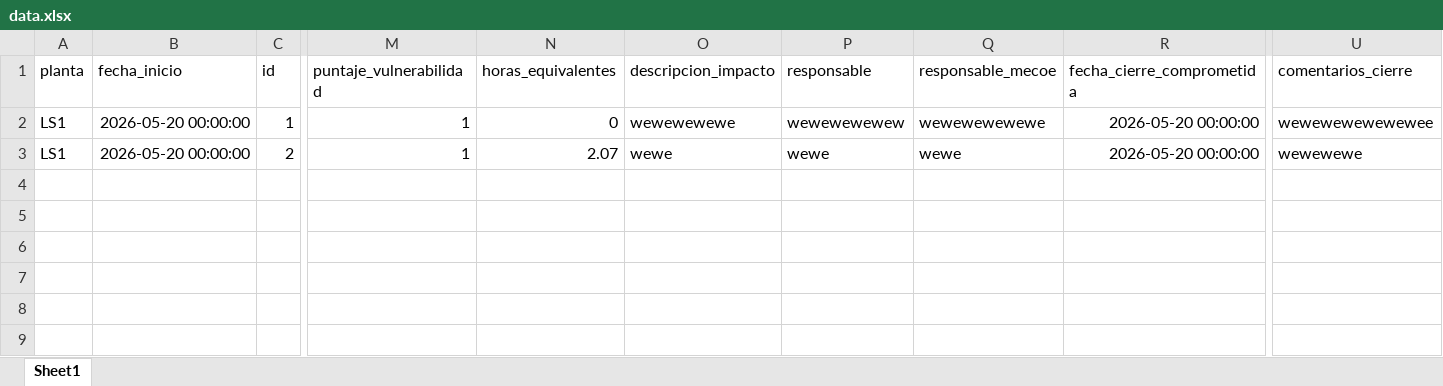
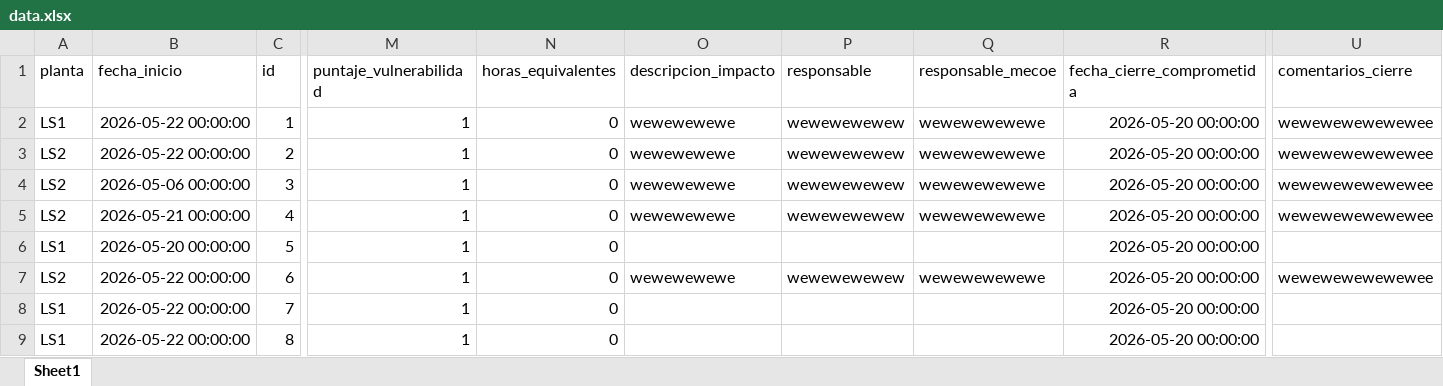
Before and after one commit to emherrer/vulnerabilidades_app, an Excel workbook: data.xlsx, sheet Sheet1, drawn as a sheet; only a part is shown, gaps mark what is left out; values as stored, in another font and other column widths than the file's, no borders; rows hold the shown columns only; the diff names each change by its address in the sheet, - before the commit and + after, or states it on an @@ line.

```diff
--- a/data.xlsx (sheet Sheet1)
+++ b/data.xlsx (sheet Sheet1)
-B2:B3 (fecha_inicio): 2026-05-20 00:00:00
+B2:B3 (fecha_inicio): 2026-05-22 00:00:00
-A3 (planta): LS1
+A3 (planta): LS2
-N3 (horas_equivalentes): 2.07
+N3 (horas_equivalentes): 0
-O3 (descripcion_impacto): wewe
+O3 (descripcion_impacto): wewewewewe
-P3 (responsable): wewe
+P3 (responsable): wewewewewew
-Q3 (responsable_mecoe): wewe
+Q3 (responsable_mecoe): wewewewewewe
-U3 (comentarios_cierre): wewewewe
+U3 (comentarios_cierre): wewewewewewewee
+row 4: LS2 | 2026-05-06 00:00:00 | 3 | 1 | 0 | wewewewewe | wewewewewew | wewewewewewe | 2026-05-20 00:00:00 | wewewewewewewee
+row 5: LS2 | 2026-05-21 00:00:00 | 4 | 1 | 0 | wewewewewe | wewewewewew | wewewewewewe | 2026-05-20 00:00:00 | wewewewewewewee
+row 6: LS1 | 2026-05-20 00:00:00 | 5 | 1 | 0 |  |  |  | 2026-05-20 00:00:00
+row 7: LS2 | 2026-05-22 00:00:00 | 6 | 1 | 0 | wewewewewe | wewewewewew | wewewewewewe | 2026-05-20 00:00:00 | wewewewewewewee
+row 8: LS1 | 2026-05-22 00:00:00 | 7 | 1 | 0 |  |  |  | 2026-05-20 00:00:00
+row 9: LS1 | 2026-05-22 00:00:00 | 8 | 1 | 0 |  |  |  | 2026-05-20 00:00:00
```
Also changed, not shown: 1 other file.
